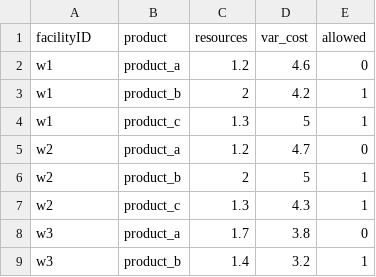
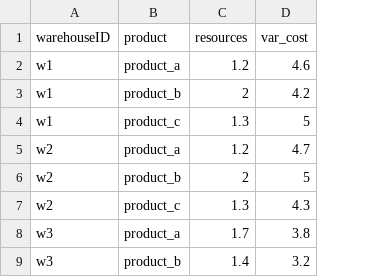
Before and after one commit to scm275/problem_sets_scm275, a CSV file: generalized_scnd_extended/warehousing_data.csv, drawn as a sheet; only a part is shown; the diff names each change by its address in the sheet, - before the commit and + after, or states it on an @@ line.

```diff
--- a/generalized_scnd_extended/warehousing_data.csv
+++ b/generalized_scnd_extended/warehousing_data.csv
-column E (allowed), rows 2-9: 0 | 1 | 1 | 0 | 1 | 1 | 0 | 1
-A1: facilityID
+A1: warehouseID
```
Also changed, not shown: 5 other files.
